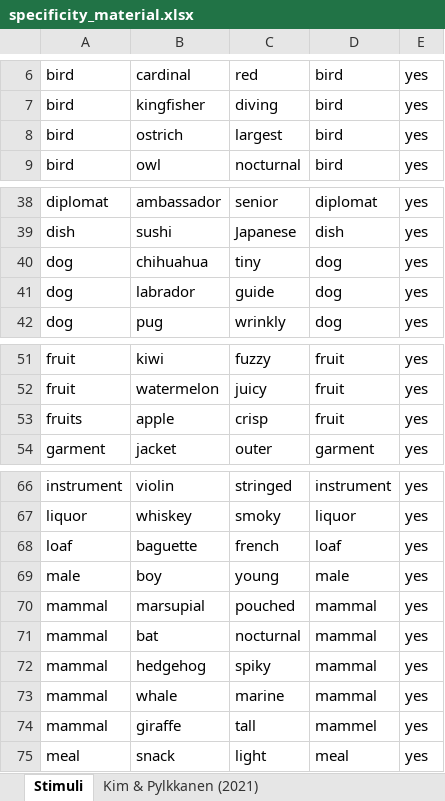
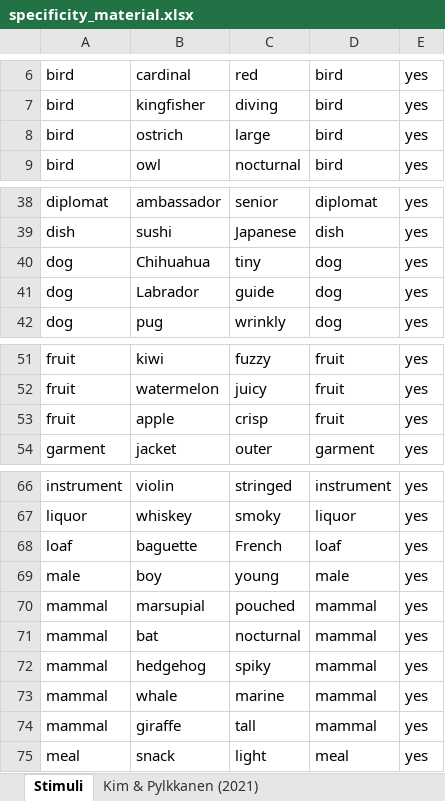
Before and after one commit to rmc-law/FakeDiamond, an Excel workbook: stimuli/specificity/specificity_material.xlsx, sheet Stimuli, drawn as a sheet; only a part is shown, gaps mark what is left out; values as stored, in another font and other column widths than the file's, no borders; the diff covers the shown part only; the diff names each change by its address in the sheet, - before the commit and + after, or states it on an @@ line.

```diff
--- a/stimuli/specificity/specificity_material.xlsx (sheet Stimuli)
+++ b/stimuli/specificity/specificity_material.xlsx (sheet Stimuli)
-C8: largest
+C8: large
-B40: chihuahua
+B40: Chihuahua
-B41: labrador
+B41: Labrador
-A53: fruits
+A53: fruit
-C68: french
+C68: French
-D74: mammel
+D74: mammal
```
Also changed, not shown: 2 edited cells elsewhere in this sheet, stimuli/specificity/stimuli_specificity_complete.xlsx, 4 other files.
